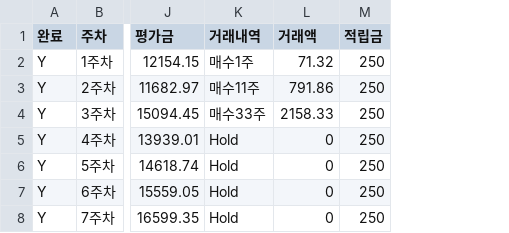
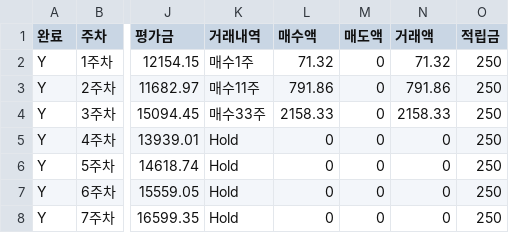
Before and after one commit to dwha-dive/VR-report, a CSV file: vr_history.csv, drawn as a sheet; only a part is shown, gaps mark what is left out; the diff names each change by its address in the sheet, - before the commit and + after, or states it on an @@ line.

```diff
--- a/vr_history.csv
+++ b/vr_history.csv
+column L (매수액), rows 2-8: 71.32 | 791.86 | 2158.33 | 0 | 0 | 0 | 0
+column M (매도액), rows 2-8: all 0
```
